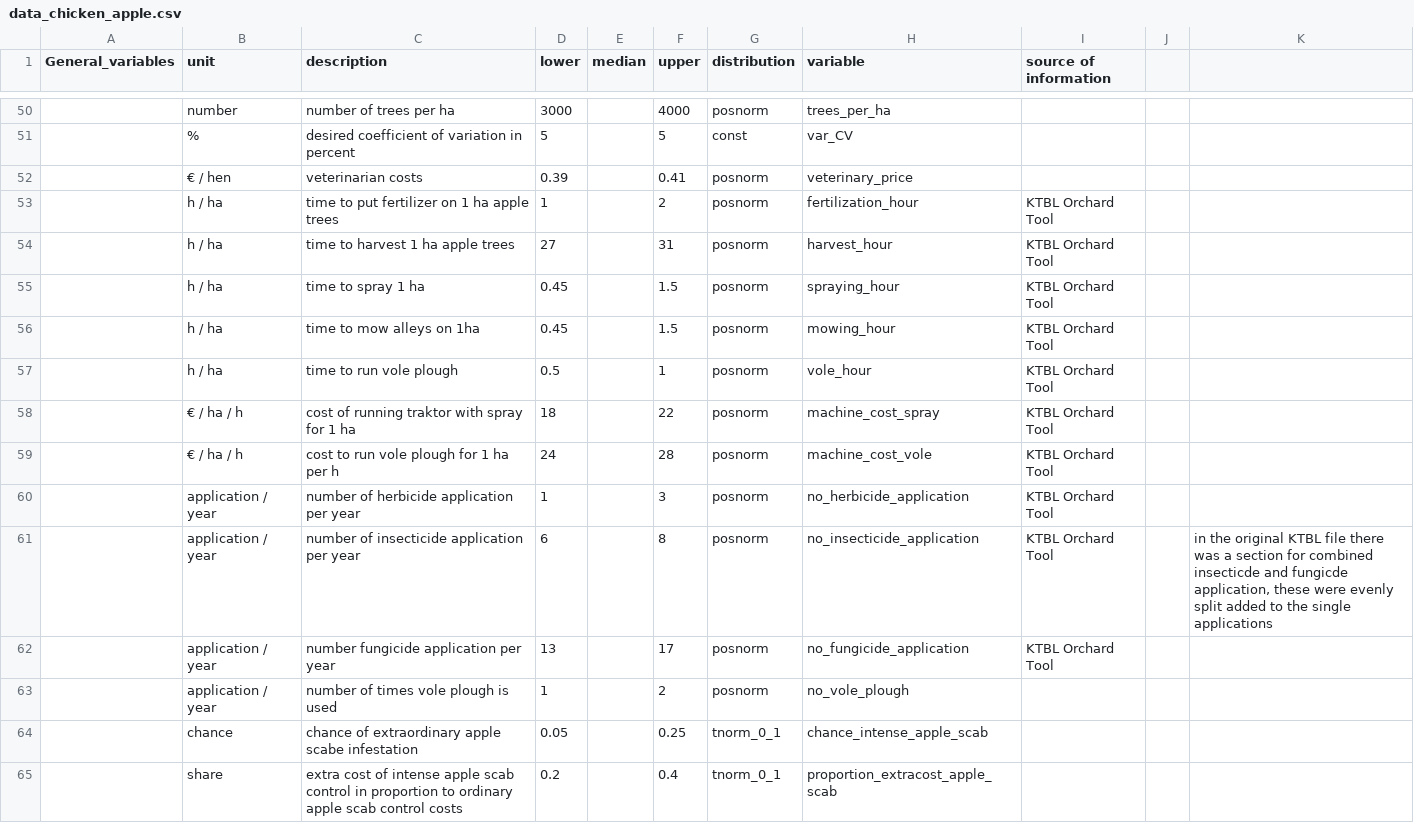
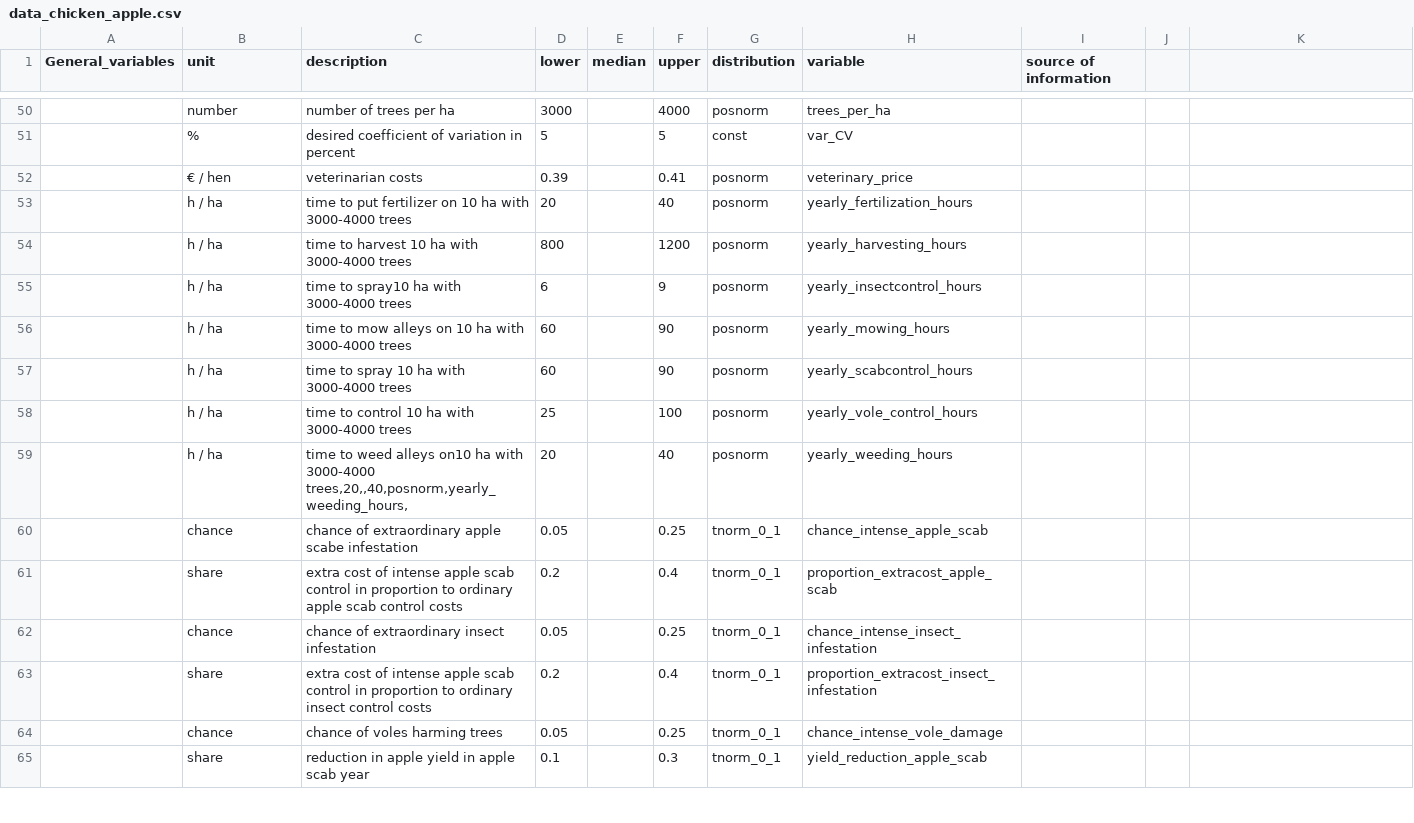
Before and after one commit to larscaspersen/chicken-apple-project, a CSV file: data/data_chicken_apple.csv, drawn as a sheet; only a part is shown, gaps mark what is left out; the shorter side is filled out with more unchanged rows; removed rows and columns are numbered as before the commit, all else as after; the diff names each change by its address in the sheet, - before the commit and + after, or states it on an @@ line.

```diff
--- a/data/data_chicken_apple.csv
+++ b/data/data_chicken_apple.csv
-row 53:  | h / ha | time to put fertilizer on 1 ha apple trees | 1 |  | 2 | posnorm | fertilization_hour | KTBL Orchard Tool
-row 54:  | h / ha | time to harvest 1 ha apple trees | 27 |  | 31 | posnorm | harvest_hour | KTBL Orchard Tool
-row 55:  | h / ha | time to spray 1 ha | 0.45 |  | 1.5 | posnorm | spraying_hour | KTBL Orchard Tool
-row 56:  | h / ha | time to mow alleys on 1ha | 0.45 |  | 1.5 | posnorm | mowing_hour | KTBL Orchard Tool
-row 57:  | h / ha | time to run vole plough | 0.5 |  | 1 | posnorm | vole_hour | KTBL Orchard Tool
-row 58:  | € / ha / h | cost of running traktor with spray for 1 ha | 18 |  | 22 | posnorm | machine_cost_spray | KTBL Orchard Tool
-row 59:  | € / ha / h | cost to run vole plough for 1 ha per h | 24 |  | 28 | posnorm | machine_cost_vole | KTBL Orchard Tool
-row 60:  | application / year | number of herbicide application per year | 1 |  | 3 | posnorm | no_herbicide_application | KTBL Orchard Tool
-row 61:  | application / year | number of insecticide application per year | 6 |  | 8 | posnorm | no_insecticide_application | KTBL Orchard Tool |  | in the original KTBL file there was a section for combined insecticde and fungicde application, these were evenly split added to the single applications
-row 62:  | application / year | number fungicide application per year | 13 |  | 17 | posnorm | no_fungicide_application | KTBL Orchard Tool
-row 63:  | application / year | number of times vole plough is used | 1 |  | 2 | posnorm | no_vole_plough
+row 53:  | h / ha | time to put fertilizer on 10 ha with 3000-4000 trees | 20 |  | 40 | posnorm | yearly_fertilization_hours
+row 54:  | h / ha | time to harvest 10 ha with 3000-4000 trees | 800 |  | 1200 | posnorm | yearly_harvesting_hours
+row 55:  | h / ha | time to spray10 ha with 3000-4000 trees | 6 |  | 9 | posnorm | yearly_insectcontrol_hours
+row 56:  | h / ha | time to mow alleys on 10 ha with 3000-4000 trees | 60 |  | 90 | posnorm | yearly_mowing_hours
+row 57:  | h / ha | time to spray 10 ha with 3000-4000 trees | 60 |  | 90 | posnorm | yearly_scabcontrol_hours
+row 58:  | h / ha | time to control 10 ha with 3000-4000 trees | 25 |  | 100 | posnorm | yearly_vole_control_hours
+row 59:  | h / ha | time to weed alleys on10 ha with 3000-4000 trees,20,,40,posnorm,yearly_weeding_hours, | 20 |  | 40 | posnorm | yearly_weeding_hours
```
Also changed, not shown: 6 other files.
